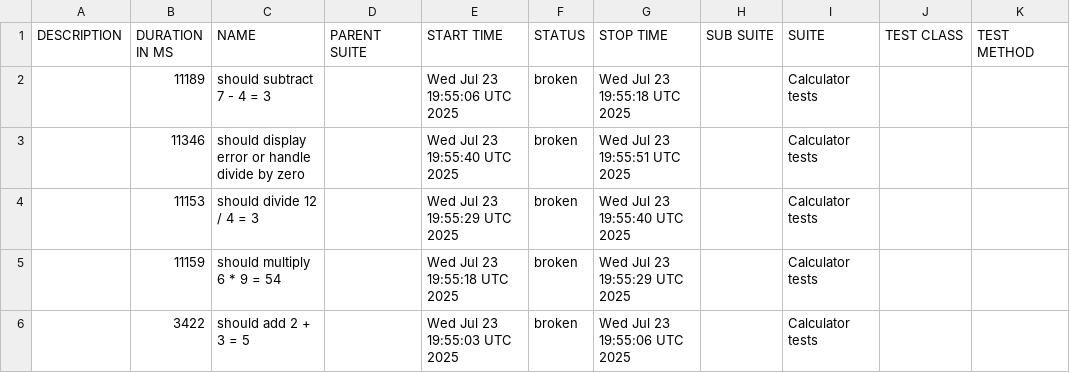
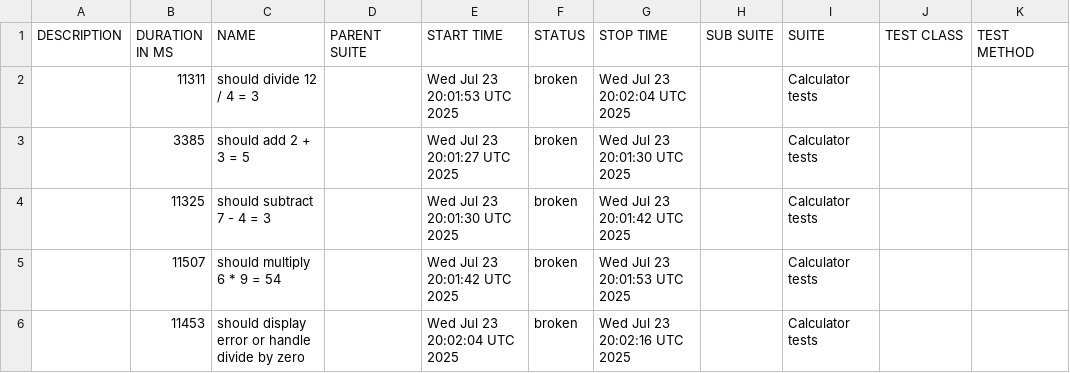
Before and after one commit to AQR88/Webdriver_appium, a CSV file: data/suites.csv, drawn as a sheet.

```diff
--- a/data/suites.csv
+++ b/data/suites.csv
@@ -1,6 +1,6 @@
 "DESCRIPTION","DURATION IN MS","NAME","PARENT SUITE","START TIME","STATUS","STOP TIME","SUB SUITE","SUITE","TEST CLASS","TEST METHOD"
-"","11189","should subtract 7 - 4 = 3","","Wed Jul 23 19:55:06 UTC 2025","broken","Wed Jul 23 19:55:18 UTC 2025","","Calculator tests","",""
-"","11346","should display error or handle divide by zero","","Wed Jul 23 19:55:40 UTC 2025","broken","Wed Jul 23 19:55:51 UTC 2025","","Calculator tests","",""
-"","11153","should divide 12 / 4 = 3","","Wed Jul 23 19:55:29 UTC 2025","broken","Wed Jul 23 19:55:40 UTC 2025","","Calculator tests","",""
-"","11159","should multiply 6 * 9 = 54","","Wed Jul 23 19:55:18 UTC 2025","broken","Wed Jul 23 19:55:29 UTC 2025","","Calculator tests","",""
-"","3422","should add 2 + 3 = 5","","Wed Jul 23 19:55:03 UTC 2025","broken","Wed Jul 23 19:55:06 UTC 2025","","Calculator tests","",""
+"","11311","should divide 12 / 4 = 3","","Wed Jul 23 20:01:53 UTC 2025","broken","Wed Jul 23 20:02:04 UTC 2025","","Calculator tests","",""
+"","3385","should add 2 + 3 = 5","","Wed Jul 23 20:01:27 UTC 2025","broken","Wed Jul 23 20:01:30 UTC 2025","","Calculator tests","",""
+"","11325","should subtract 7 - 4 = 3","","Wed Jul 23 20:01:30 UTC 2025","broken","Wed Jul 23 20:01:42 UTC 2025","","Calculator tests","",""
+"","11507","should multiply 6 * 9 = 54","","Wed Jul 23 20:01:42 UTC 2025","broken","Wed Jul 23 20:01:53 UTC 2025","","Calculator tests","",""
+"","11453","should display error or handle divide by zero","","Wed Jul 23 20:02:04 UTC 2025","broken","Wed Jul 23 20:02:16 UTC 2025","","Calculator tests","",""
```
Also changed, not shown: 25 other files.
